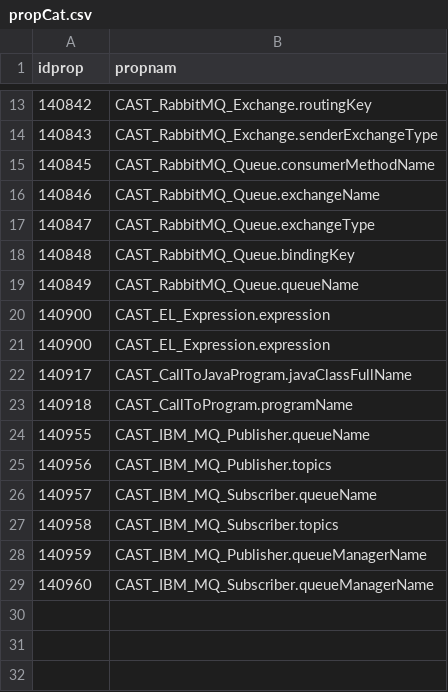
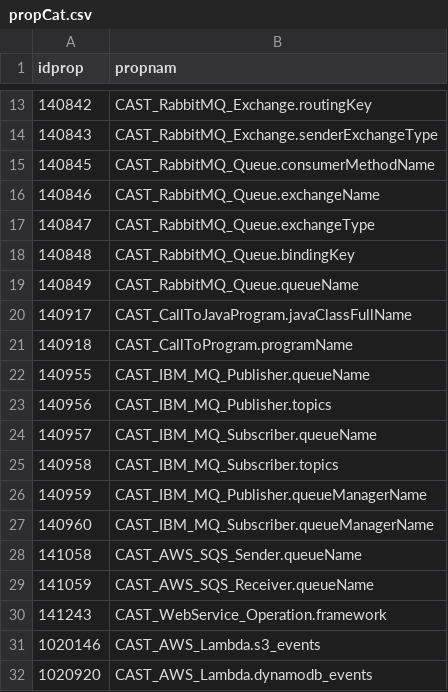
Before and after one commit to CAST-Extend/com.castsoftware.imaging.kubernetessetup, a CSV file: tools/csv/propCat.csv, drawn as a sheet; only a part is shown, gaps mark what is left out; removed rows and columns are numbered as before the commit, all else as after; the diff names each change by its address in the sheet, - before the commit and + after, or states it on an @@ line.

```diff
--- a/tools/csv/propCat.csv
+++ b/tools/csv/propCat.csv
-row 20: 140900 | CAST_EL_Expression.expression
-row 21: 140900 | CAST_EL_Expression.expression
+row 28: 141058 | CAST_AWS_SQS_Sender.queueName
+row 29: 141059 | CAST_AWS_SQS_Receiver.queueName
+row 30: 141243 | CAST_WebService_Operation.framework
+row 31: 1020146 | CAST_AWS_Lambda.s3_events
+row 32: 1020920 | CAST_AWS_Lambda.dynamodb_events
```
Also changed, not shown: tools/csv/catCat.csv, 11 other files.
